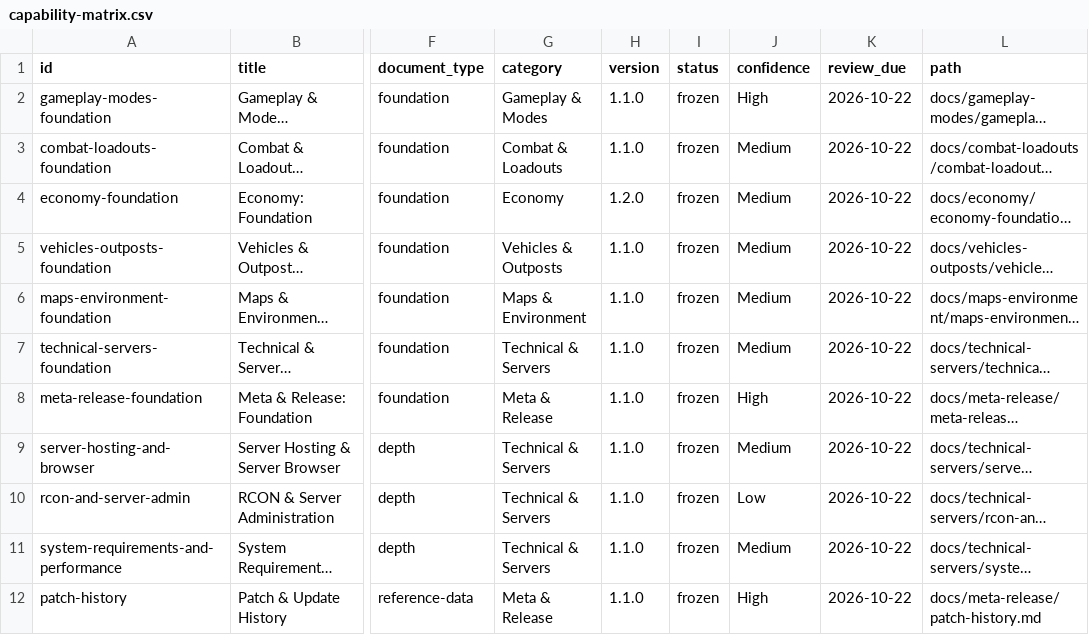
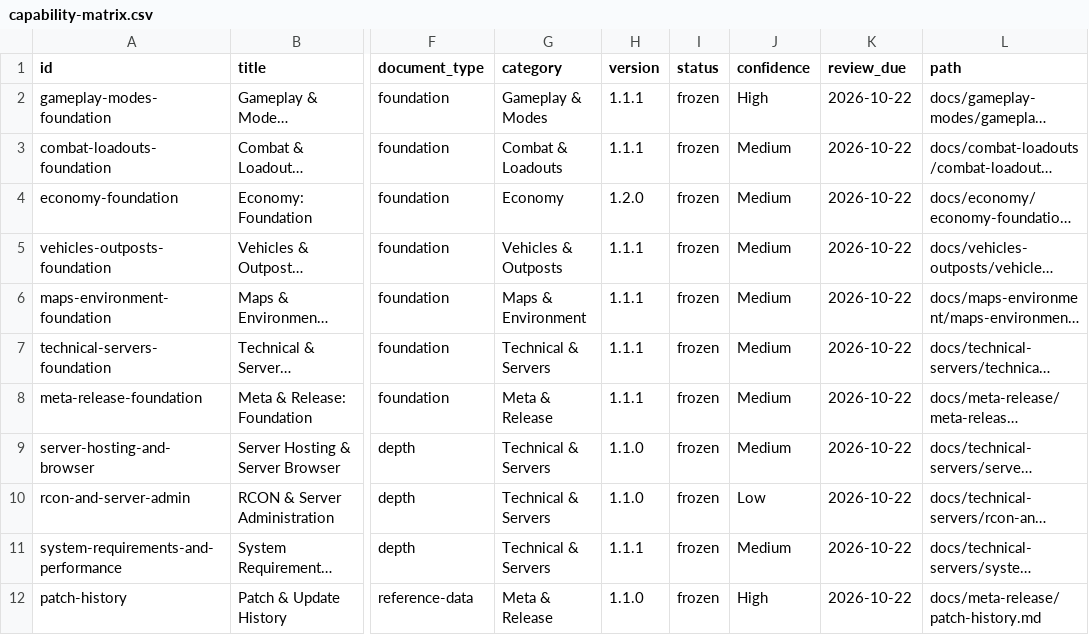
Before and after one commit to VainAsher/wardogs-game-knowledge-base, a CSV file: exports/capability-matrix.csv, drawn as a sheet; only a part is shown, gaps mark what is left out; long unchanged cells end in …; the diff covers the shown part only; the diff names each change by its address in the sheet, - before the commit and + after, or states it on an @@ line.

```diff
--- a/exports/capability-matrix.csv
+++ b/exports/capability-matrix.csv
-H2:H3 (version): 1.1.0
+H2:H3 (version): 1.1.1
-H5:H8 (version): 1.1.0
+H5:H8 (version): 1.1.1
-J8 (confidence): High
+J8 (confidence): Medium
-H11 (version): 1.1.0
+H11 (version): 1.1.1
```
Also changed, not shown: 9 edited cells elsewhere in this file, 23 other files.
